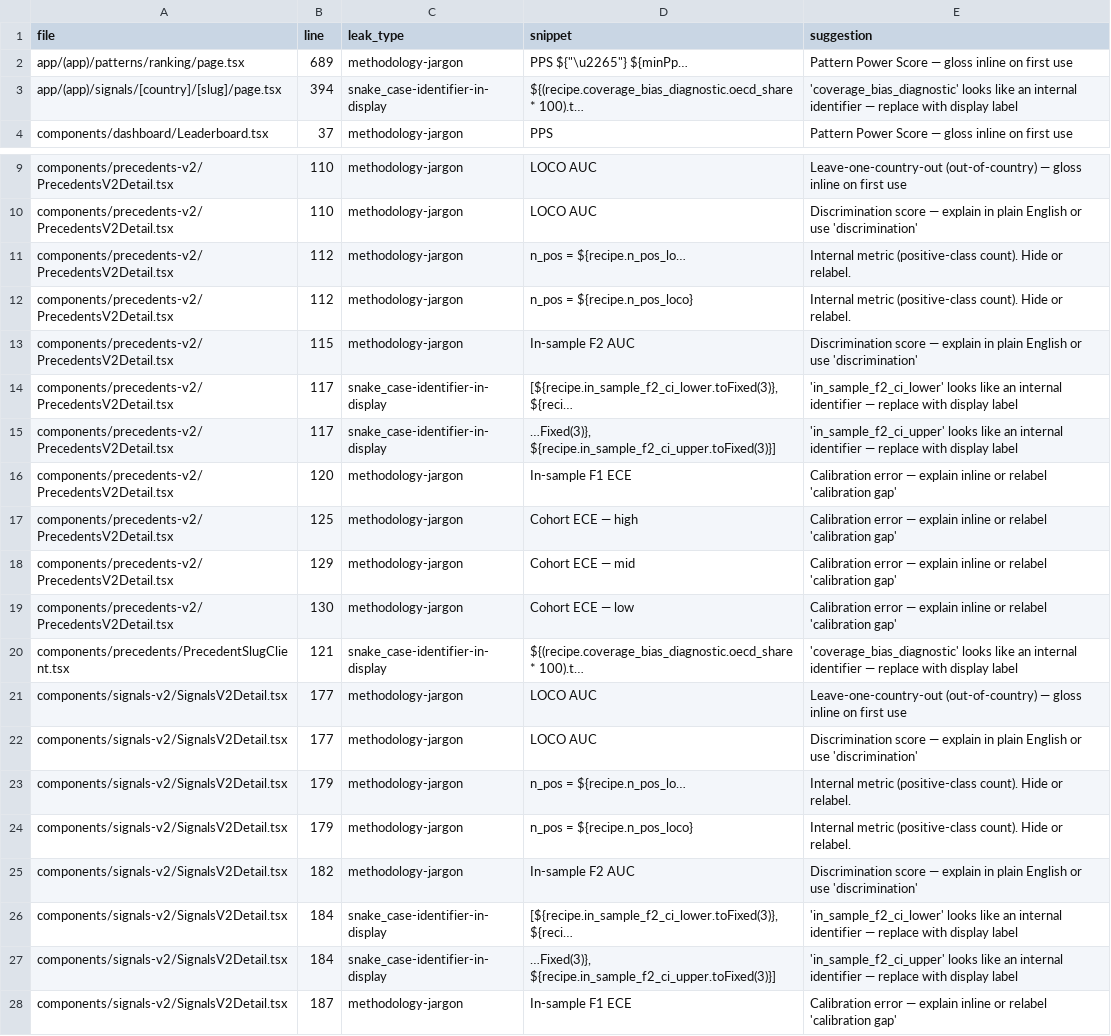
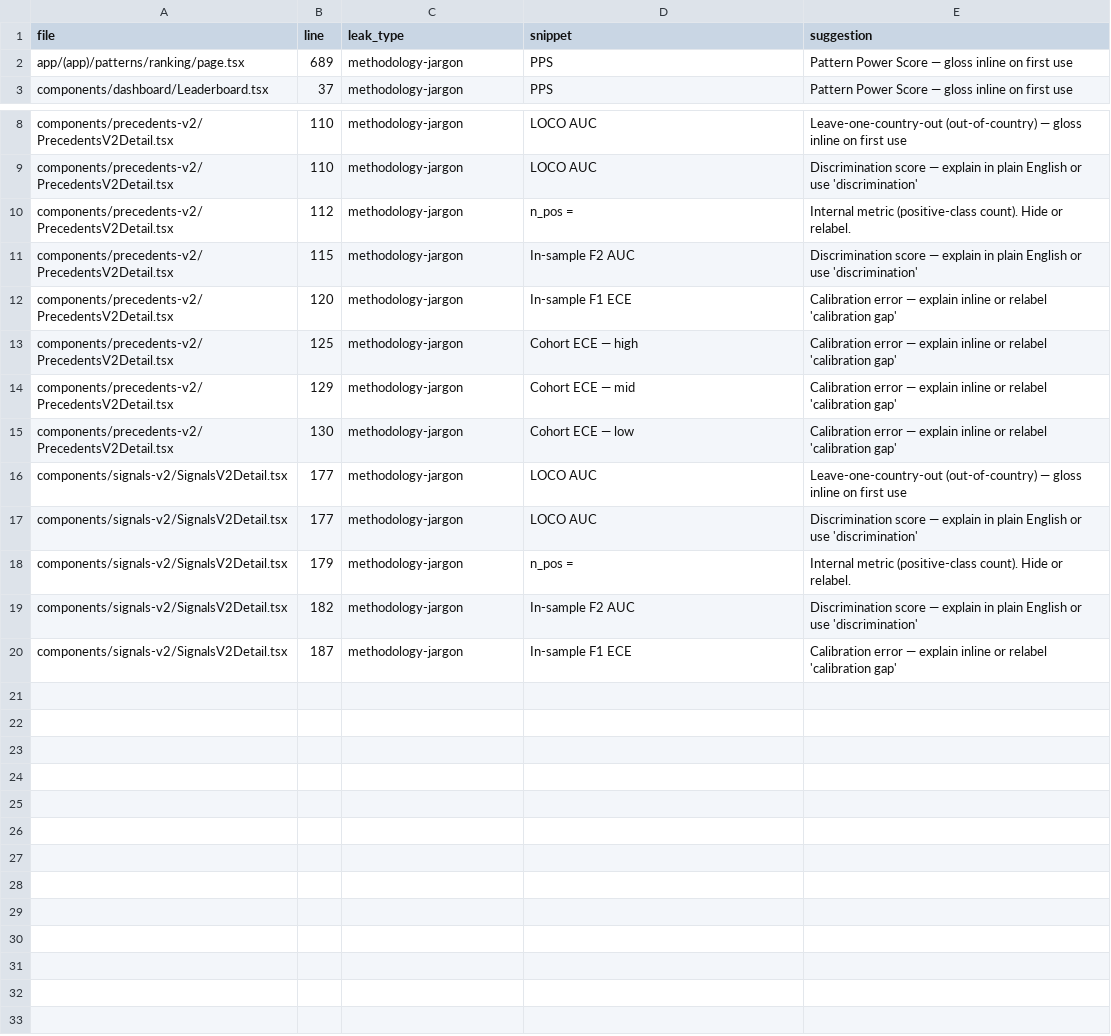
Before and after one commit to AminAlAit/qgi-6.0, a CSV file: scripts/output/polish-scan.csv, drawn as a sheet; only a part is shown, gaps mark what is left out.

Commit message:
fix(scripts): strip \${...} JS interpolations from template-literal scans
Discovered during triage of the 27-leak baseline: 8 of those were
false positives where the scanner captured a template literal's
contents wholesale and matched the JavaScript field-access syntax
inside \${...} interpolations as 'snake_case-identifier-in-display'.
Example:
  \`\${(recipe.coverage_bias_diagnostic.oecd_share * 100).toFixed(0)}%\`
The user-rendered output is '45%' — the field name 'coverage_bias_
diagnostic' only exists in source. Scanner should not flag it.

Fix: post-process template-literal fragments by running JS_INTERP_RE
to strip \${...} expressions. Only the literal text portions survive
to the leak detectors. The legitimate jargon case 'n_pos = \${...}'
correctly keeps 'n_pos = ' (literal) as a leak — only the field-path
inside the braces is removed.

Baseline: 27 → 19 real leaks. All 19 now methodology-jargon (LOCO AUC,
n_pos =, In-sample F2 AUC, In-sample F1 ECE, ADVISORY-ONLY, F-H-3,
Anchor AHI, PPS). Field-rendering false positives eliminated.

Heuristic limitation: nested braces in interpolations (e.g.
\${foo({bar: 1})}) would partially survive; no codebase usage today.

```diff
--- a/scripts/output/polish-scan.csv
+++ b/scripts/output/polish-scan.csv
@@ -1,4 +1,3 @@
 file,line,leak_type,snippet,suggestion
-app/(app)/patterns/ranking/page.tsx,689,methodology-jargon,"PPS ${""\u2265""} ${minPp…",Pattern Power Score — gloss inline on first use
-app/(app)/signals/[country]/[slug]/page.tsx,394,snake_case-identifier-in-display,${(recipe.coverage_bias_diagnostic.oecd_share * 100).t…,'coverage_bias_diagnostic' looks like an internal identifier — replace with display label
+app/(app)/patterns/ranking/page.tsx,689,methodology-jargon,PPS,Pattern Power Score — gloss inline on first use
 components/dashboard/Leaderboard.tsx,37,methodology-jargon,PPS,Pattern Power Score — gloss inline on first use
@@ -10,7 +9,4 @@ components/precedents-v2/PrecedentsV2Detail.tsx,110,methodology-jargon,LOCO AUC,
 components/precedents-v2/PrecedentsV2Detail.tsx,110,methodology-jargon,LOCO AUC,Discrimination score — explain in plain English or use 'discrimination'
-components/precedents-v2/PrecedentsV2Detail.tsx,112,methodology-jargon,n_pos = ${recipe.n_pos_lo…,Internal metric (positive-class count). Hide or relabel.
-components/precedents-v2/PrecedentsV2Detail.tsx,112,methodology-jargon,n_pos = ${recipe.n_pos_loco},Internal metric (positive-class count). Hide or relabel.
+components/precedents-v2/PrecedentsV2Detail.tsx,112,methodology-jargon,n_pos =,Internal metric (positive-class count). Hide or relabel.
 components/precedents-v2/PrecedentsV2Detail.tsx,115,methodology-jargon,In-sample F2 AUC,Discrimination score — explain in plain English or use 'discrimination'
-components/precedents-v2/PrecedentsV2Detail.tsx,117,snake_case-identifier-in-display,"[${recipe.in_sample_f2_ci_lower.toFixed(3)}, ${reci…",'in_sample_f2_ci_lower' looks like an internal identifier — replace with display label
-components/precedents-v2/PrecedentsV2Detail.tsx,117,snake_case-identifier-in-display,"…Fixed(3)}, ${recipe.in_sample_f2_ci_upper.toFixed(3)}]",'in_sample_f2_ci_upper' looks like an internal identifier — replace with display label
 components/precedents-v2/PrecedentsV2Detail.tsx,120,methodology-jargon,In-sample F1 ECE,Calibration error — explain inline or relabel 'calibration gap'
@@ -19,10 +15,6 @@ components/precedents-v2/PrecedentsV2Detail.tsx,129,methodology-jargon,Cohort EC
 components/precedents-v2/PrecedentsV2Detail.tsx,130,methodology-jargon,Cohort ECE — low,Calibration error — explain inline or relabel 'calibration gap'
-components/precedents/PrecedentSlugClient.tsx,121,snake_case-identifier-in-display,${(recipe.coverage_bias_diagnostic.oecd_share * 100).t…,'coverage_bias_diagnostic' looks like an internal identifier — replace with display label
 components/signals-v2/SignalsV2Detail.tsx,177,methodology-jargon,LOCO AUC,Leave-one-country-out (out-of-country) — gloss inline on first use
 components/signals-v2/SignalsV2Detail.tsx,177,methodology-jargon,LOCO AUC,Discrimination score — explain in plain English or use 'discrimination'
-components/signals-v2/SignalsV2Detail.tsx,179,methodology-jargon,n_pos = ${recipe.n_pos_lo…,Internal metric (positive-class count). Hide or relabel.
-components/signals-v2/SignalsV2Detail.tsx,179,methodology-jargon,n_pos = ${recipe.n_pos_loco},Internal metric (positive-class count). Hide or relabel.
+components/signals-v2/SignalsV2Detail.tsx,179,methodology-jargon,n_pos =,Internal metric (positive-class count). Hide or relabel.
 components/signals-v2/SignalsV2Detail.tsx,182,methodology-jargon,In-sample F2 AUC,Discrimination score — explain in plain English or use 'discrimination'
-components/signals-v2/SignalsV2Detail.tsx,184,snake_case-identifier-in-display,"[${recipe.in_sample_f2_ci_lower.toFixed(3)}, ${reci…",'in_sample_f2_ci_lower' looks like an internal identifier — replace with display label
-components/signals-v2/SignalsV2Detail.tsx,184,snake_case-identifier-in-display,"…Fixed(3)}, ${recipe.in_sample_f2_ci_upper.toFixed(3)}]",'in_sample_f2_ci_upper' looks like an internal identifier — replace with display label
 components/signals-v2/SignalsV2Detail.tsx,187,methodology-jargon,In-sample F1 ECE,Calibration error — explain inline or relabel 'calibration gap'
```
Also changed, not shown: 2 other files.
